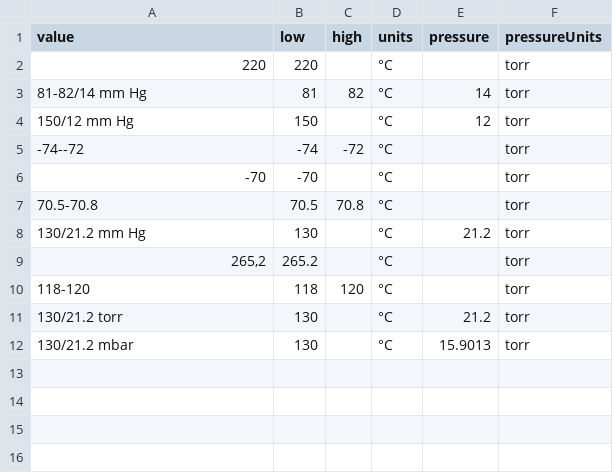
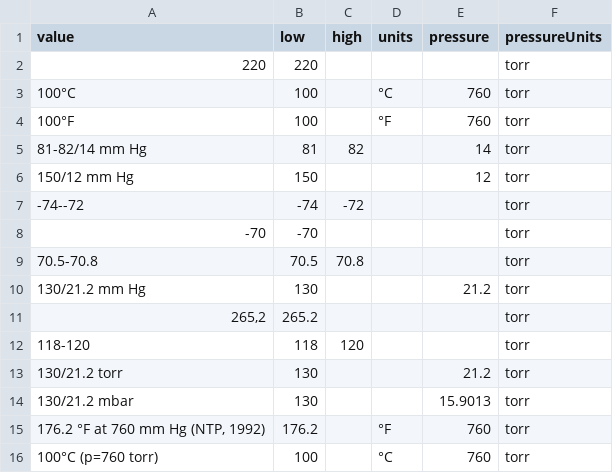
Before and after one commit to cheminfo/physical-parser, a CSV file: src/__tests__/boilingPoint.csv, drawn as a sheet.

Commit message:
feat: improve boilingPoint parser

```diff
--- a/src/__tests__/boilingPoint.csv
+++ b/src/__tests__/boilingPoint.csv
@@ -1,12 +1,16 @@
 value,low,high,units,pressure,pressureUnits
-220,220,,°C,,torr
-81-82/14 mm Hg,81,82,°C,14,torr
-150/12 mm Hg,150,,°C,12,torr
--74--72,-74,-72,°C,,torr
--70,-70,,°C,,torr
-70.5-70.8,70.5,70.8,°C,,torr
-130/21.2 mm Hg,130,,°C,21.2,torr
-"265,2",265.2,,°C,,torr
-118-120,118,120,°C,,torr
-130/21.2 torr,130,,°C,21.2,torr
-130/21.2 mbar,130,,°C,15.9013,torr
+220,220,,,,torr
+100°C,100,,°C,760,torr
+100°F,100,,°F,760,torr
+81-82/14 mm Hg,81,82,,14,torr
+150/12 mm Hg,150,,,12,torr
+-74--72,-74,-72,,,torr
+-70,-70,,,,torr
+70.5-70.8,70.5,70.8,,,torr
+130/21.2 mm Hg,130,,,21.2,torr
+"265,2",265.2,,,,torr
+118-120,118,120,,,torr
+130/21.2 torr,130,,,21.2,torr
+130/21.2 mbar,130,,,15.9013,torr
+"176.2 °F at 760 mm Hg (NTP, 1992)",176.2,,°F,760,torr
+100°C (p=760 torr),100,,°C,760,torr
```
Also changed, not shown: 3 other files.
